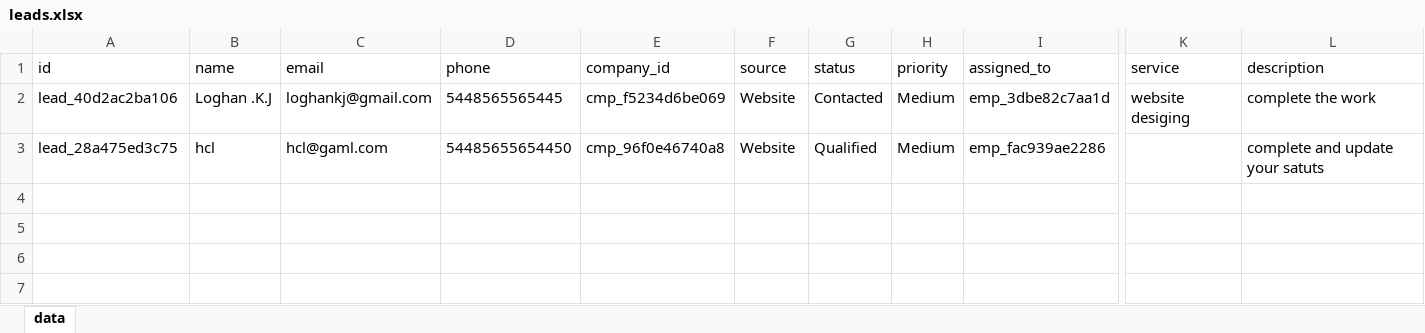
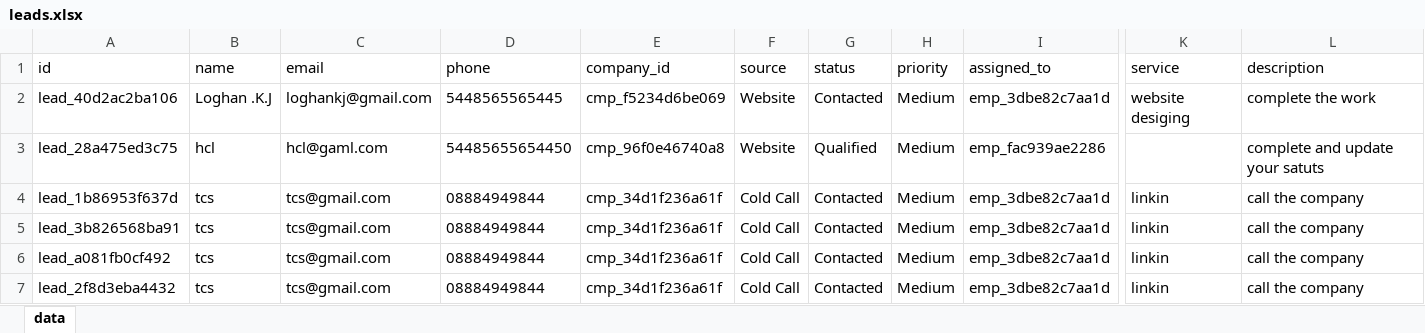
Before and after one commit to lohan05-web/vijay-psm, an Excel workbook: backend/excel/leads.xlsx, sheet data, drawn as a sheet; only a part is shown, gaps mark what is left out; values as stored, in another font and other column widths than the file's, no borders; rows hold the shown columns only; the diff names each change by its address in the sheet, - before the commit and + after, or states it on an @@ line.

Commit message:
call button

```diff
--- a/backend/excel/leads.xlsx (sheet data)
+++ b/backend/excel/leads.xlsx (sheet data)
+row 4: lead_1b86953f637d | tcs | tcs@gmail.com | 08884949844 | cmp_34d1f236a61f | Cold Call | Contacted | Medium | emp_3dbe82c7aa1d | linkin | call the company
+row 5: lead_3b826568ba91 | tcs | tcs@gmail.com | 08884949844 | cmp_34d1f236a61f | Cold Call | Contacted | Medium | emp_3dbe82c7aa1d | linkin | call the company
+row 6: lead_a081fb0cf492 | tcs | tcs@gmail.com | 08884949844 | cmp_34d1f236a61f | Cold Call | Contacted | Medium | emp_3dbe82c7aa1d | linkin | call the company
+row 7: lead_2f8d3eba4432 | tcs | tcs@gmail.com | 08884949844 | cmp_34d1f236a61f | Cold Call | Contacted | Medium | emp_3dbe82c7aa1d | linkin | call the company
```
Also changed, not shown: backend/excel/activity_logs.xlsx, backend/excel/followups.xlsx, 15 other files.
